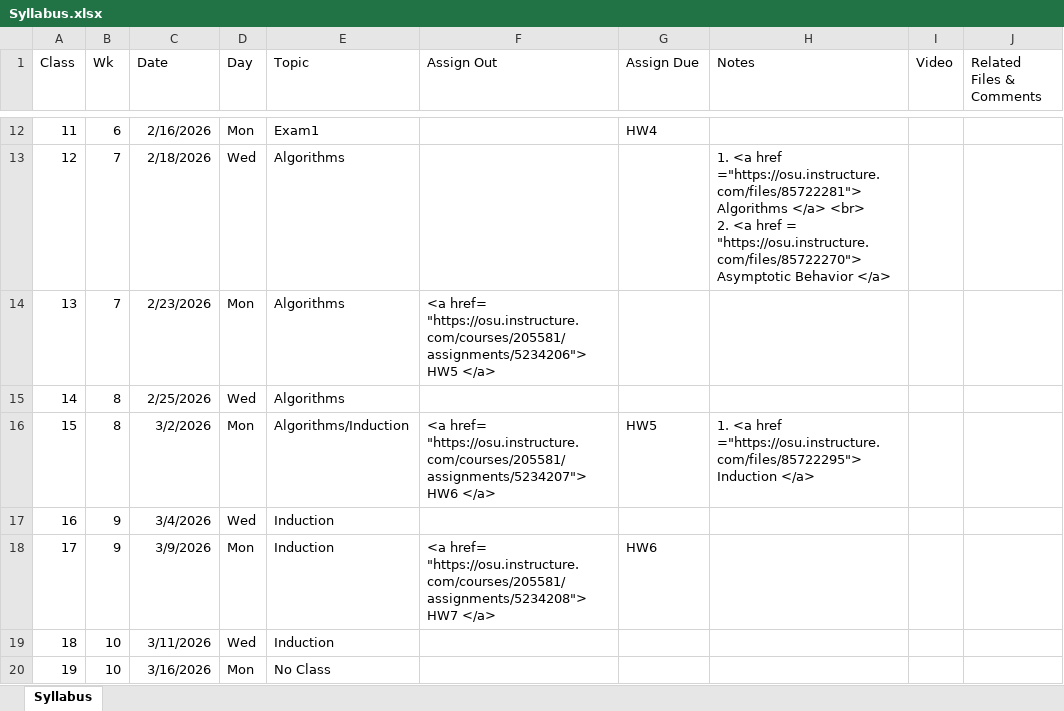
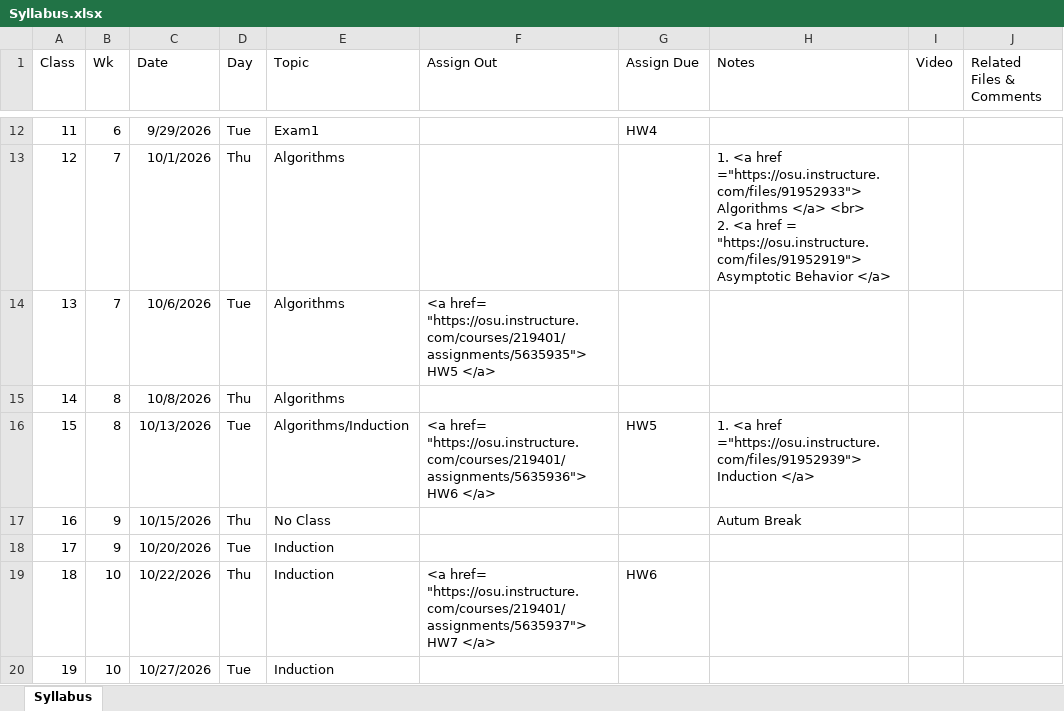
Before and after one commit to gryslik/cse2321, an Excel workbook: _data/Syllabus.xlsx, sheet Syllabus, drawn as a sheet; only a part is shown, gaps mark what is left out; values as stored, in another font and other column widths than the file's, no borders; ↵ is a line break in a cell; the diff covers the shown part only; the diff names each change by its address in the sheet, - before the commit and + after, or states it on an @@ line.

Commit message:
Autumn 2026 changes.

```diff
--- a/_data/Syllabus.xlsx (sheet Syllabus)
+++ b/_data/Syllabus.xlsx (sheet Syllabus)
-C12 (Date): 2/16/2026
+C12 (Date): 9/29/2026
-D12 (Day): Mon
+D12 (Day): Tue
-C13 (Date): 2/18/2026
+C13 (Date): 10/1/2026
-D13 (Day): Wed
+D13 (Day): Thu
-H13 (Notes): …<a href ="https://osu.instructure.com/files/85722281"> Algorithms </a> <br> ↵ 2. <a href = "https://osu.instructure.com/files/85722270"> Asymptotic Behavior…
+H13 (Notes): …<a href ="https://osu.instructure.com/files/91952933"> Algorithms </a> <br> ↵ 2. <a href = "https://osu.instructure.com/files/91952919"> Asymptotic Behavior…
-C14 (Date): 2/23/2026
+C14 (Date): 10/6/2026
-D14 (Day): Mon
+D14 (Day): Tue
-F14 (Assign Out): <a href= "https://osu.instructure.com/courses/205581/assignments/5234206"> HW5 </a>
+F14 (Assign Out): <a href= "https://osu.instructure.com/courses/219401/assignments/5635935"> HW5 </a>
-C15 (Date): 2/25/2026
+C15 (Date): 10/8/2026
-D15 (Day): Wed
+D15 (Day): Thu
-C16 (Date): 3/2/2026
+C16 (Date): 10/13/2026
-D16 (Day): Mon
+D16 (Day): Tue
-F16 (Assign Out): <a href= "https://osu.instructure.com/courses/205581/assignments/5234207"> HW6 </a>
+F16 (Assign Out): <a href= "https://osu.instructure.com/courses/219401/assignments/5635936"> HW6 </a>
-H16 (Notes): …<a href ="https://osu.instructure.com/files/85722295"> Induction </a>
+H16 (Notes): …<a href ="https://osu.instructure.com/files/91952939"> Induction </a>
-C17 (Date): 3/4/2026
+C17 (Date): 10/15/2026
-D17 (Day): Wed
+D17 (Day): Thu
-E17 (Topic): Induction
+E17 (Topic): No Class
-H17 (Notes): (empty)
+H17 (Notes): Autum Break
-C18 (Date): 3/9/2026
+C18 (Date): 10/20/2026
-D18 (Day): Mon
+D18 (Day): Tue
-F18 (Assign Out): <a href= "https://osu.instructure.com/courses/205581/assignments/5234208"> HW7 </a>
+F18 (Assign Out): (empty)
-G18 (Assign Due): HW6
+G18 (Assign Due): (empty)
-C19 (Date): 3/11/2026
+C19 (Date): 10/22/2026
-D19 (Day): Wed
+D19 (Day): Thu
-F19 (Assign Out): (empty)
+F19 (Assign Out): <a href= "https://osu.instructure.com/courses/219401/assignments/5635937"> HW7 </a>
-G19 (Assign Due): (empty)
+G19 (Assign Due): HW6
-C20 (Date): 3/16/2026
+C20 (Date): 10/27/2026
-D20 (Day): Mon
+D20 (Day): Tue
-E20 (Topic): No Class
+E20 (Topic): Induction
```
Also changed, not shown: 81 edited cells elsewhere in this sheet, 1 other file.
